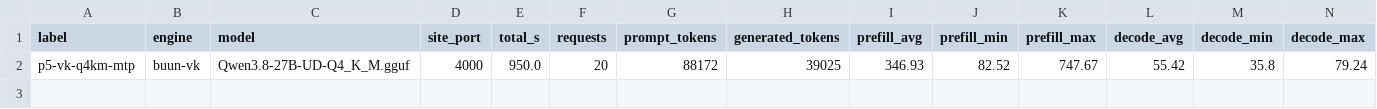
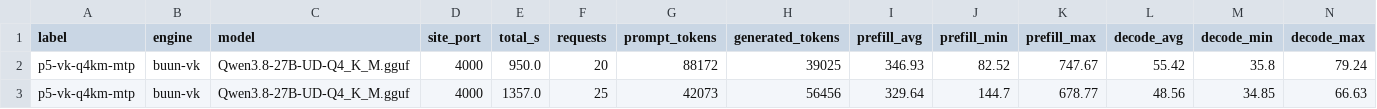
Before and after one commit to Tom1tk/7900XTX-inference-benchmarks, a CSV file: results/web-bench.csv, drawn as a sheet; the diff names each change by its address in the sheet, - before the commit and + after, or states it on an @@ line.

```diff
--- a/results/web-bench.csv
+++ b/results/web-bench.csv
+row 3: p5-vk-q4km-mtp | buun-vk | Qwen3.8-27B-UD-Q4_K_M.gguf | 4000 | 1357.0 | 25 | 42073 | 56456 | 329.64 | 144.7 | 678.77 | 48.56 | 34.85 | 66.63
```
Also changed, not shown: 4 other files.
